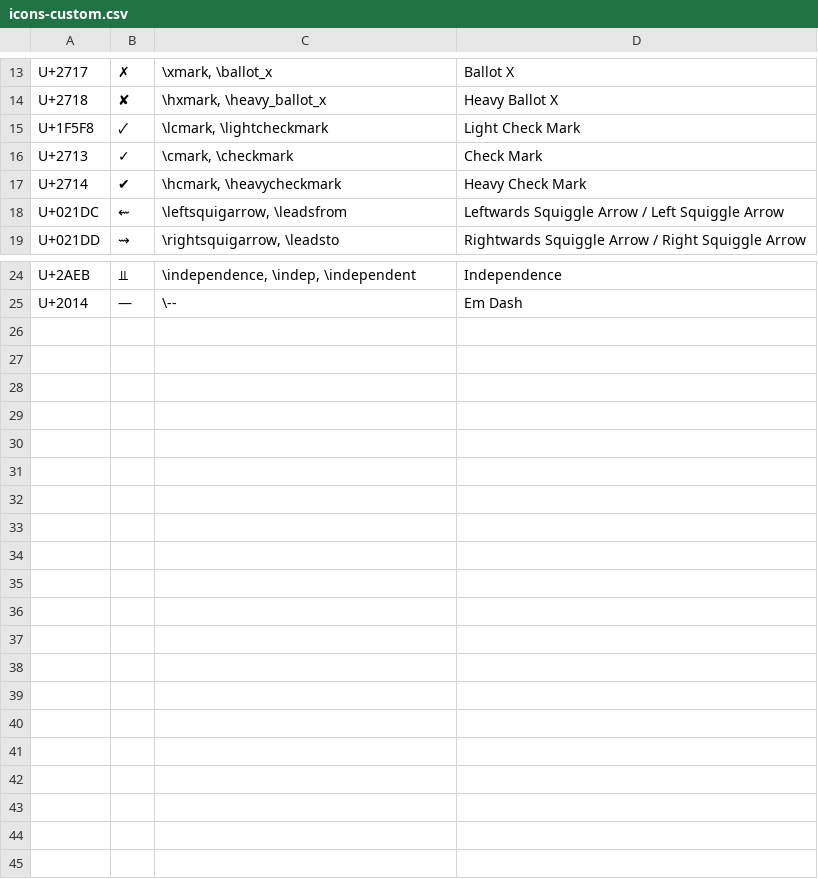
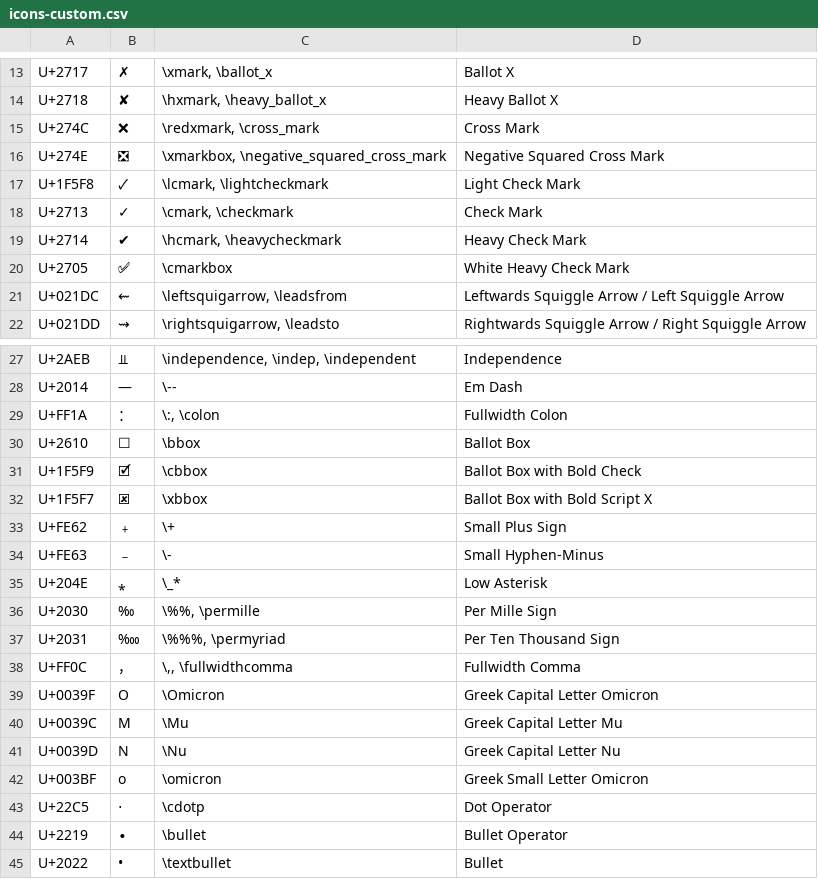
Before and after one commit to randolf-scholz/autokey_julia_unicode, a CSV file: icons-custom.csv, drawn as a sheet; only a part is shown, gaps mark what is left out; the diff covers the shown part only; the diff names each change by its address in the sheet, - before the commit and + after, or states it on an @@ line.

```diff
--- a/icons-custom.csv
+++ b/icons-custom.csv
+row 15: U+274C | ❌ | \redxmark, \cross_mark | Cross Mark
+row 16: U+274E | ❎ | \xmarkbox, \negative_squared_cross_mark | Negative Squared Cross Mark
+row 20: U+2705 | ✅ | \cmarkbox | White Heavy Check Mark
+row 29: U+FF1A | ： | \:, \colon | Fullwidth Colon
+row 30: U+2610 | ☐ | \bbox | Ballot Box
+row 31: U+1F5F9 | 🗹 | \cbbox | Ballot Box with Bold Check
+row 32: U+1F5F7 | 🗷 | \xbbox | Ballot Box with Bold Script X
+row 33: U+FE62 | ﹢ | \+ | Small Plus Sign
+row 34: U+FE63 | ﹣ | \- | Small Hyphen-Minus
+row 35: U+204E | ⁎ | \_* | Low Asterisk
+row 36: U+2030 | ‰ | \%%, \permille | Per Mille Sign
+row 37: U+2031 | ‱ | \%%%, \permyriad | Per Ten Thousand Sign
+row 38: U+FF0C | ， | \,, \fullwidthcomma | Fullwidth Comma
+row 39: U+0039F | Ο | \Omicron | Greek Capital Letter Omicron
+row 40: U+0039C | Μ | \Mu | Greek Capital Letter Mu
+row 41: U+0039D | Ν | \Nu | Greek Capital Letter Nu
+row 42: U+003BF | ο | \omicron | Greek Small Letter Omicron
+row 43: U+22C5 | ⋅ | \cdotp | Dot Operator
+row 44: U+2219 | ∙ | \bullet | Bullet Operator
+row 45: U+2022 | • | \textbullet | Bullet
```
Also changed, not shown: 1 edited cell elsewhere in this file, 3 other files.
